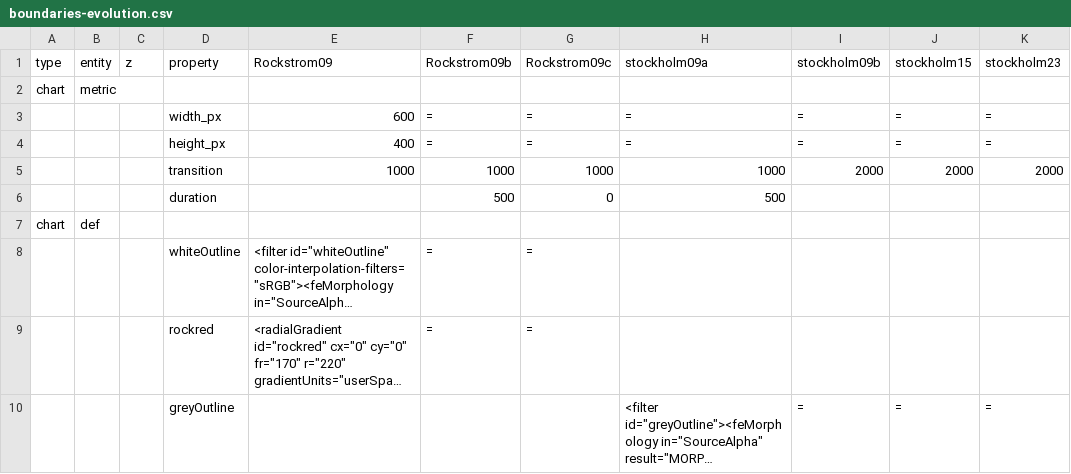
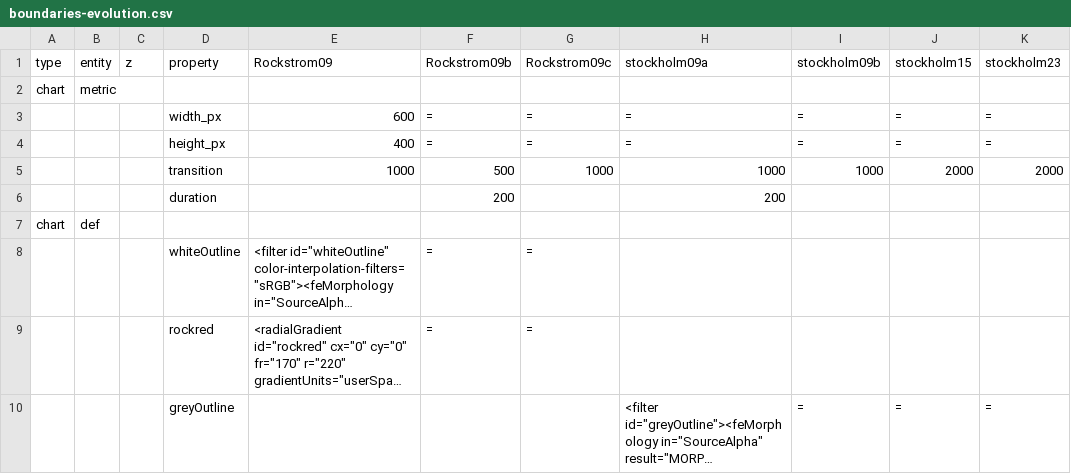
Before and after one commit to burkmarr/doughnutjs, a CSV file: doughnut/data/boundaries-evolution.csv, drawn as a sheet; only a part is shown; long unchanged cells end in ….

```diff
--- a/doughnut/data/boundaries-evolution.csv
+++ b/doughnut/data/boundaries-evolution.csv
@@ -4,4 +4,4 @@ chart,metric,,,,,,,,,
 ,,,height_px,400,=,=,=,=,=,=
-,,,transition,1000,1000,1000,1000,2000,2000,2000
-,,,duration,,500,0,500,,,
+,,,transition,1000,500,1000,1000,1000,2000,2000
+,,,duration,,200,,200,,,
 chart,def,,,,,,,,,
```
Also changed, not shown: 2 other files.
